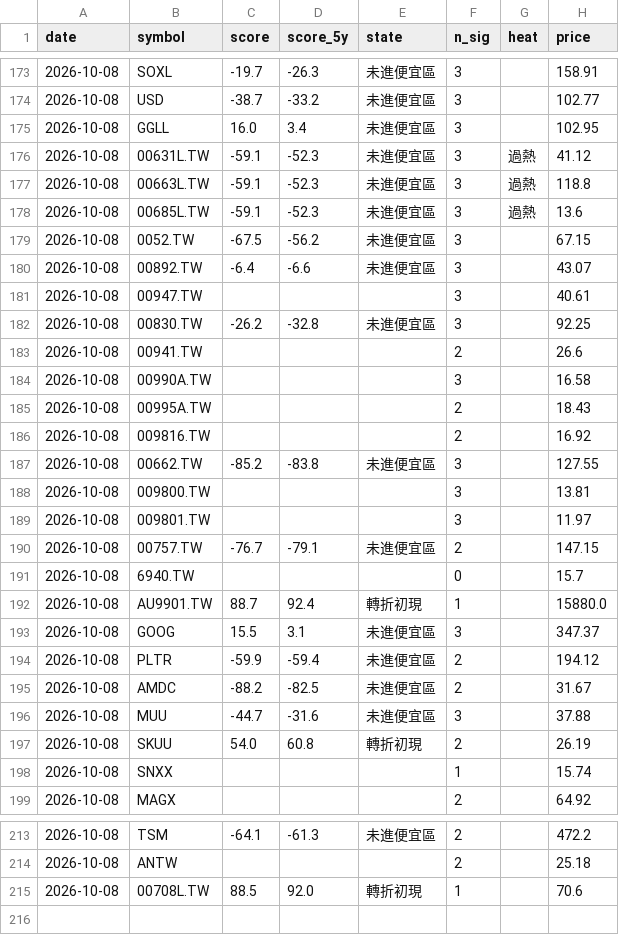
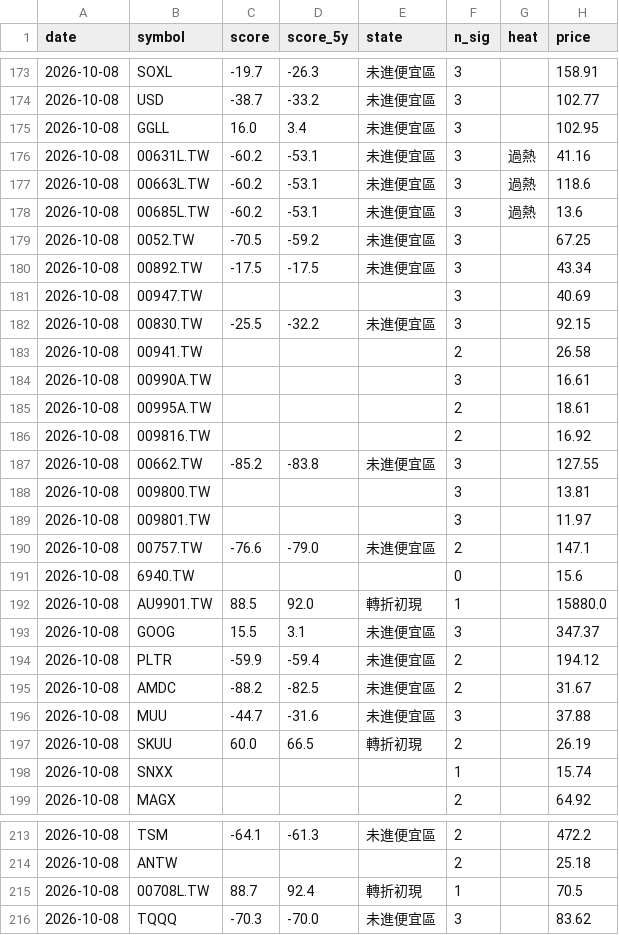
Before and after one commit to BeckWang888/cheap-dashboard, a CSV file: state/signal_log.csv, drawn as a sheet; only a part is shown, gaps mark what is left out.

```diff
--- a/state/signal_log.csv
+++ b/state/signal_log.csv
@@ -175,12 +175,12 @@ date,symbol,score,score_5y,state,n_sig,heat,price
 2026-10-08,GGLL,16.0,3.4,未進便宜區,3,,102.95
-2026-10-08,00631L.TW,-59.1,-52.3,未進便宜區,3,過熱,41.12
-2026-10-08,00663L.TW,-59.1,-52.3,未進便宜區,3,過熱,118.8
-2026-10-08,00685L.TW,-59.1,-52.3,未進便宜區,3,過熱,13.6
-2026-10-08,0052.TW,-67.5,-56.2,未進便宜區,3,,67.15
-2026-10-08,00892.TW,-6.4,-6.6,未進便宜區,3,,43.07
-2026-10-08,00947.TW,,,,3,,40.61
-2026-10-08,00830.TW,-26.2,-32.8,未進便宜區,3,,92.25
-2026-10-08,00941.TW,,,,2,,26.6
-2026-10-08,00990A.TW,,,,3,,16.58
-2026-10-08,00995A.TW,,,,2,,18.43
+2026-10-08,00631L.TW,-60.2,-53.1,未進便宜區,3,過熱,41.16
+2026-10-08,00663L.TW,-60.2,-53.1,未進便宜區,3,過熱,118.6
+2026-10-08,00685L.TW,-60.2,-53.1,未進便宜區,3,過熱,13.6
+2026-10-08,0052.TW,-70.5,-59.2,未進便宜區,3,,67.25
+2026-10-08,00892.TW,-17.5,-17.5,未進便宜區,3,,43.34
+2026-10-08,00947.TW,,,,3,,40.69
+2026-10-08,00830.TW,-25.5,-32.2,未進便宜區,3,,92.15
+2026-10-08,00941.TW,,,,2,,26.58
+2026-10-08,00990A.TW,,,,3,,16.61
+2026-10-08,00995A.TW,,,,2,,18.61
 2026-10-08,009816.TW,,,,2,,16.92
@@ -189,5 +189,5 @@ date,symbol,score,score_5y,state,n_sig,heat,price
 2026-10-08,009801.TW,,,,3,,11.97
-2026-10-08,00757.TW,-76.7,-79.1,未進便宜區,2,,147.15
-2026-10-08,6940.TW,,,,0,,15.7
-2026-10-08,AU9901.TW,88.7,92.4,轉折初現,1,,15880.0
+2026-10-08,00757.TW,-76.6,-79.0,未進便宜區,2,,147.1
+2026-10-08,6940.TW,,,,0,,15.6
+2026-10-08,AU9901.TW,88.5,92.0,轉折初現,1,,15880.0
 2026-10-08,GOOG,15.5,3.1,未進便宜區,3,,347.37
@@ -196,3 +196,3 @@ date,symbol,score,score_5y,state,n_sig,heat,price
 2026-10-08,MUU,-44.7,-31.6,未進便宜區,3,,37.88
-2026-10-08,SKUU,54.0,60.8,轉折初現,2,,26.19
+2026-10-08,SKUU,60.0,66.5,轉折初現,2,,26.19
 2026-10-08,SNXX,,,,1,,15.74
@@ -214,2 +214,3 @@ date,symbol,score,score_5y,state,n_sig,heat,price
 2026-10-08,ANTW,,,,2,,25.18
-2026-10-08,00708L.TW,88.5,92.0,轉折初現,1,,70.6
+2026-10-08,00708L.TW,88.7,92.4,轉折初現,1,,70.5
+2026-10-08,TQQQ,-70.3,-70.0,未進便宜區,3,,83.62
```
Also changed, not shown: 2 other files.
